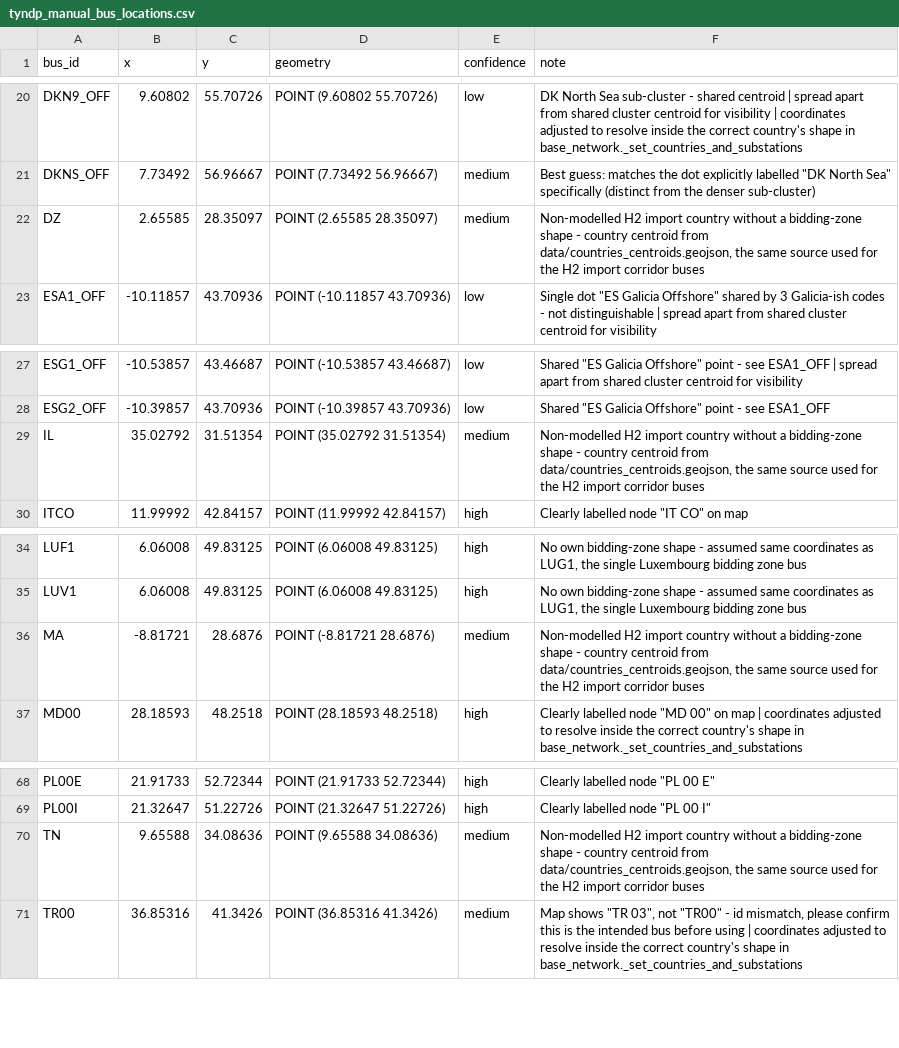
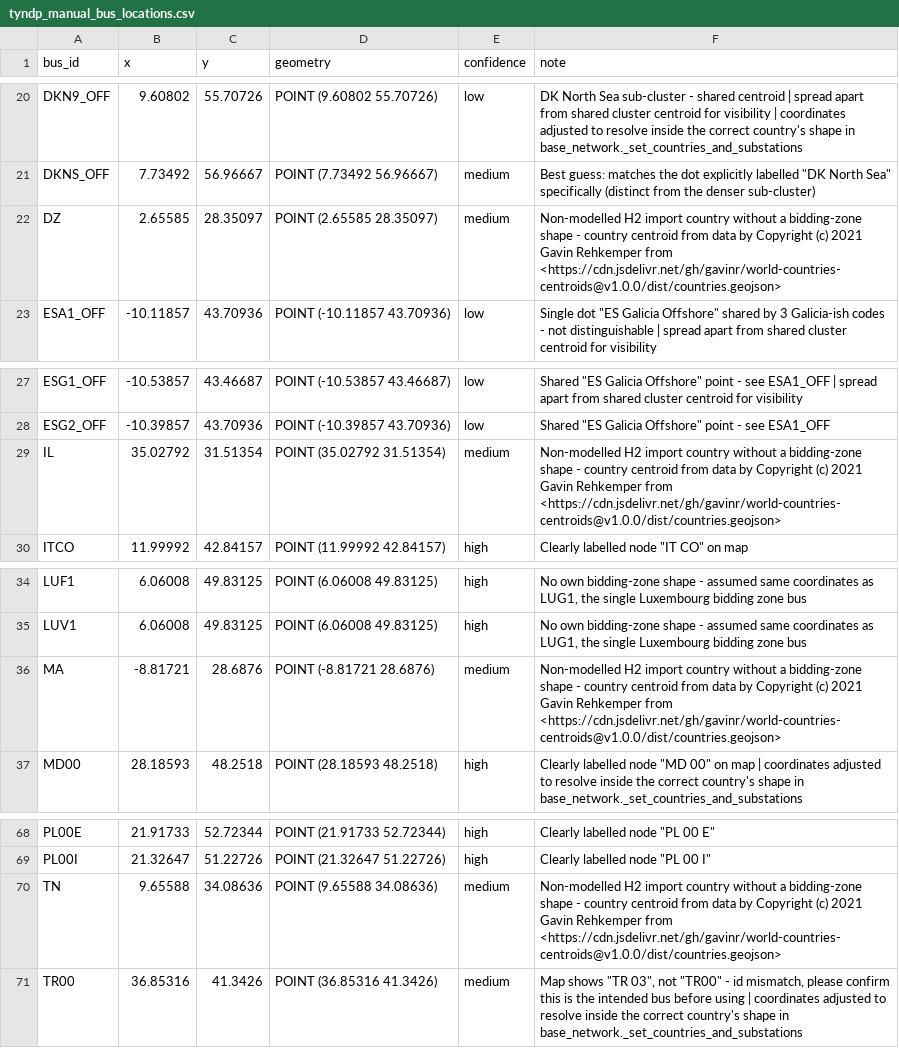
Before and after one commit to open-energy-transition/open-tyndp, a CSV file: data/tyndp_manual_bus_locations.csv, drawn as a sheet; only a part is shown, gaps mark what is left out.

```diff
--- a/data/tyndp_manual_bus_locations.csv
+++ b/data/tyndp_manual_bus_locations.csv
@@ -21,3 +21,3 @@ DKN9_OFF,9.60802,55.70726,POINT (9.60802 55.70726),low,DK North Sea sub-cluster
 DKNS_OFF,7.73492,56.96667,POINT (7.73492 56.96667),medium,"Best guess: matches the dot explicitly labelled ""DK North Sea"" specifically (distinct from the denser sub-cluster)"
-DZ,2.65585,28.35097,POINT (2.65585 28.35097),medium,"Non-modelled H2 import country without a bidding-zone shape - country centroid from data/countries_centroids.geojson, the same source used for the H2 import corridor buses"
+DZ,2.65585,28.35097,POINT (2.65585 28.35097),medium,"Non-modelled H2 import country without a bidding-zone shape - country centroid from data by Copyright (c) 2021 Gavin Rehkemper from  <https://cdn.jsdelivr.net/gh/gavinr/world-countries-centroids@v1.0.0/dist/countries.geojson>"
 ESA1_OFF,-10.11857,43.70936,POINT (-10.11857 43.70936),low,"Single dot ""ES Galicia Offshore"" shared by 3 Galicia-ish codes - not distinguishable | spread apart from shared cluster centroid for visibility"
@@ -28,3 +28,3 @@ ESG1_OFF,-10.53857,43.46687,POINT (-10.53857 43.46687),low,"Shared ""ES Galicia
 ESG2_OFF,-10.39857,43.70936,POINT (-10.39857 43.70936),low,"Shared ""ES Galicia Offshore"" point - see ESA1_OFF"
-IL,35.02792,31.51354,POINT (35.02792 31.51354),medium,"Non-modelled H2 import country without a bidding-zone shape - country centroid from data/countries_centroids.geojson, the same source used for the H2 import corridor buses"
+IL,35.02792,31.51354,POINT (35.02792 31.51354),medium,"Non-modelled H2 import country without a bidding-zone shape - country centroid from data by Copyright (c) 2021 Gavin Rehkemper from  <https://cdn.jsdelivr.net/gh/gavinr/world-countries-centroids@v1.0.0/dist/countries.geojson>"
 ITCO,11.99992,42.84157,POINT (11.99992 42.84157),high,"Clearly labelled node ""IT CO"" on map"
@@ -35,3 +35,3 @@ LUF1,6.06008,49.83125,POINT (6.06008 49.83125),high,"No own bidding-zone shape -
 LUV1,6.06008,49.83125,POINT (6.06008 49.83125),high,"No own bidding-zone shape - assumed same coordinates as LUG1, the single Luxembourg bidding zone bus"
-MA,-8.81721,28.6876,POINT (-8.81721 28.6876),medium,"Non-modelled H2 import country without a bidding-zone shape - country centroid from data/countries_centroids.geojson, the same source used for the H2 import corridor buses"
+MA,-8.81721,28.6876,POINT (-8.81721 28.6876),medium,"Non-modelled H2 import country without a bidding-zone shape - country centroid from data by Copyright (c) 2021 Gavin Rehkemper from  <https://cdn.jsdelivr.net/gh/gavinr/world-countries-centroids@v1.0.0/dist/countries.geojson>"
 MD00,28.18593,48.2518,POINT (28.18593 48.2518),high,"Clearly labelled node ""MD 00"" on map | coordinates adjusted to resolve inside the correct country's shape in base_network._set_countries_and_substations"
@@ -69,3 +69,3 @@ PL00E,21.91733,52.72344,POINT (21.91733 52.72344),high,"Clearly labelled node ""
 PL00I,21.32647,51.22726,POINT (21.32647 51.22726),high,"Clearly labelled node ""PL 00 I"""
-TN,9.65588,34.08636,POINT (9.65588 34.08636),medium,"Non-modelled H2 import country without a bidding-zone shape - country centroid from data/countries_centroids.geojson, the same source used for the H2 import corridor buses"
+TN,9.65588,34.08636,POINT (9.65588 34.08636),medium,"Non-modelled H2 import country without a bidding-zone shape - country centroid from data by Copyright (c) 2021 Gavin Rehkemper from  <https://cdn.jsdelivr.net/gh/gavinr/world-countries-centroids@v1.0.0/dist/countries.geojson>"
 TR00,36.85316,41.3426,POINT (36.85316 41.3426),medium,"Map shows ""TR 03"", not ""TR00"" - id mismatch, please confirm this is the intended bus before using | coordinates adjusted to resolve inside the correct country's shape in base_network._set_countries_and_substations"
```
Also changed, not shown: 6 other files.
